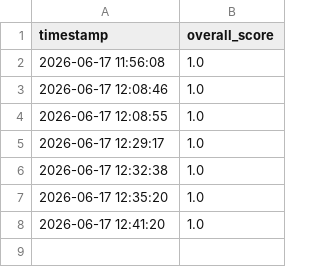
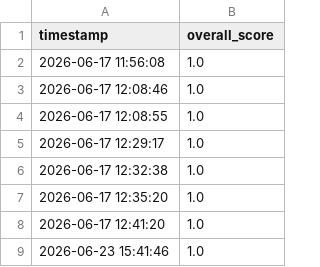
Before and after one commit to 18sana/AI-Foundations, a CSV file: evals/eval_results.csv, drawn as a sheet.

```diff
--- a/evals/eval_results.csv
+++ b/evals/eval_results.csv
@@ -8 +8,2 @@ timestamp,overall_score
 2026-06-17 12:41:20,1.0
+2026-06-23 15:41:46,1.0
```
Also changed, not shown: 12 other files.
